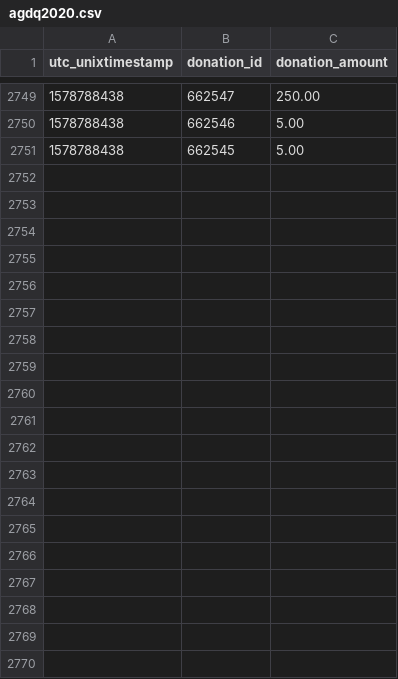
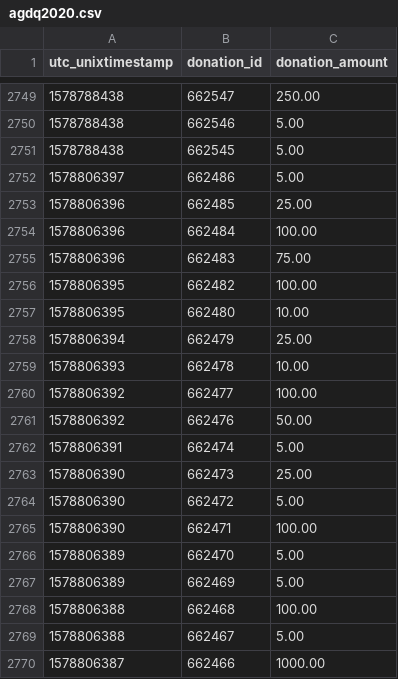
Before and after one commit to Pepper-Wood/gdq-graph, a CSV file: data/agdq2020.csv, drawn as a sheet; only a part is shown, gaps mark what is left out; the diff covers the shown part only.

```diff
--- a/data/agdq2020.csv
+++ b/data/agdq2020.csv
@@ -2751 +2751,20 @@ utc_unixtimestamp,donation_id,donation_amount
 1578788438,662545,5.00
+1578806397,662486,5.00
+1578806396,662485,25.00
+1578806396,662484,100.00
+1578806396,662483,75.00
+1578806395,662482,100.00
+1578806395,662480,10.00
+1578806394,662479,25.00
+1578806393,662478,10.00
+1578806392,662477,100.00
+1578806392,662476,50.00
+1578806391,662474,5.00
+1578806390,662473,25.00
+1578806390,662472,5.00
+1578806390,662471,100.00
+1578806389,662470,5.00
+1578806389,662469,5.00
+1578806388,662468,100.00
+1578806388,662467,5.00
+1578806387,662466,1000.00
```
Also changed, not shown: 31 added rows elsewhere in this file, 4 other files.
